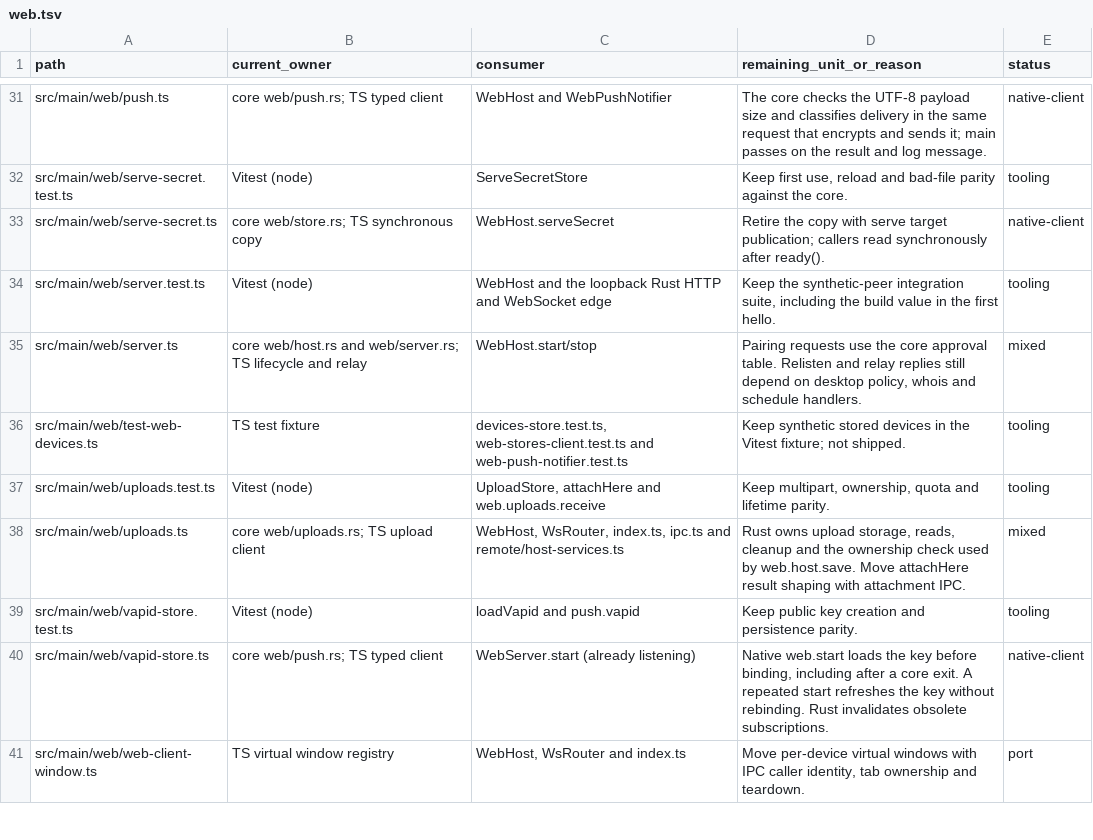
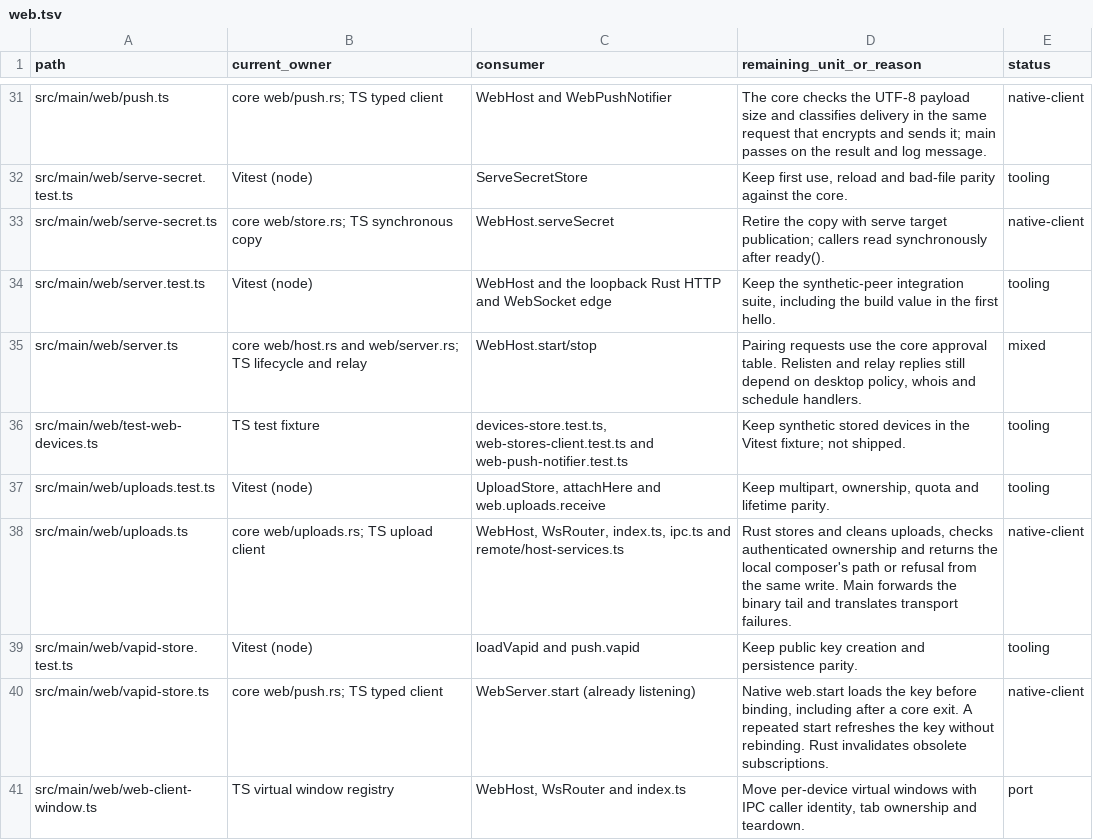
Before and after one commit to seuput-inc/ompdesk, a TSV file: docs/rust-inventory/web.tsv, drawn as a sheet; only a part is shown, gaps mark what is left out.

Commit message:
refactor(web): select local attachment ownership at the native write

```diff
--- a/docs/rust-inventory/web.tsv
+++ b/docs/rust-inventory/web.tsv
@@ -37,3 +37,3 @@ src/main/web/test-web-devices.ts	TS test fixture	devices-store.test.ts, web-stor
 src/main/web/uploads.test.ts	Vitest (node)	UploadStore, attachHere and web.uploads.receive	Keep multipart, ownership, quota and lifetime parity.	tooling
-src/main/web/uploads.ts	core web/uploads.rs; TS upload client	WebHost, WsRouter, index.ts, ipc.ts and remote/host-services.ts	Rust owns upload storage, reads, cleanup and the ownership check used by web.host.save. Move attachHere result shaping with attachment IPC.	mixed
+src/main/web/uploads.ts	core web/uploads.rs; TS upload client	WebHost, WsRouter, index.ts, ipc.ts and remote/host-services.ts	Rust stores and cleans uploads, checks authenticated ownership and returns the local composer's path or refusal from the same write. Main forwards the binary tail and translates transport failures.	native-client
 src/main/web/vapid-store.test.ts	Vitest (node)	loadVapid and push.vapid	Keep public key creation and persistence parity.	tooling
```
Also changed, not shown: 8 other files.
